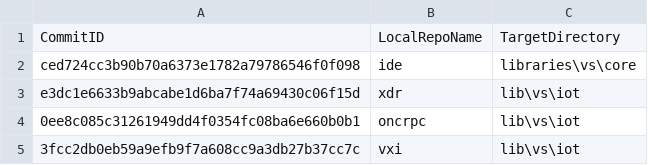
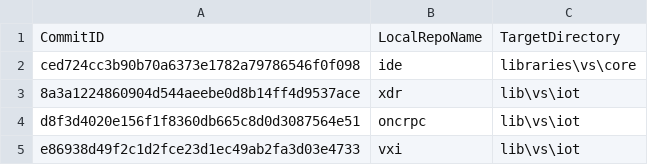
Before and after one commit to ATECoder/dn.vxi11, a CSV file: externalReposCommits.csv, drawn as a sheet.

```diff
--- a/externalReposCommits.csv
+++ b/externalReposCommits.csv
@@ -2,4 +2,4 @@ CommitID,LocalRepoName,TargetDirectory
 ced724cc3b90b70a6373e1782a79786546f0f098,ide,libraries\vs\core
-e3dc1e6633b9abcabe1d6ba7f74a69430c06f15d,xdr,lib\vs\iot
-0ee8c085c31261949dd4f0354fc08ba6e660b0b1,oncrpc,lib\vs\iot
-3fcc2db0eb59a9efb9f7a608cc9a3db27b37cc7c,vxi,lib\vs\iot
+8a3a1224860904d544aeebe0d8b14ff4d9537ace,xdr,lib\vs\iot
+d8f3d4020e156f1f8360db665c8d0d3087564e51,oncrpc,lib\vs\iot
+e86938d49f2c1d2fce23d1ec49ab2fa3d03e4733,vxi,lib\vs\iot
```
Also changed, not shown: 1 other file.
